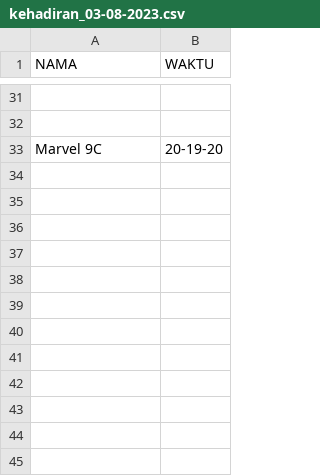
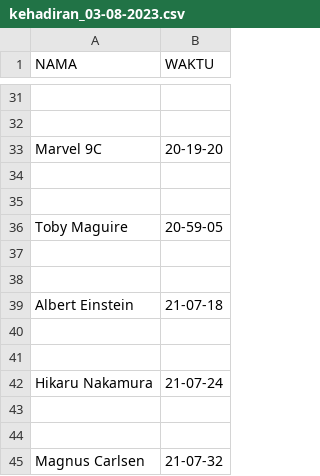
Before and after one commit to D4RR311/web-kehadiran, a CSV file: absensi/kehadiran_03-08-2023.csv, drawn as a sheet; only a part is shown, gaps mark what is left out; the diff names each change by its address in the sheet, - before the commit and + after, or states it on an @@ line.

Commit message:
Update kehadiran_03-08-2023.csv

```diff
--- a/absensi/kehadiran_03-08-2023.csv
+++ b/absensi/kehadiran_03-08-2023.csv
+row 34: (empty)
+row 35: (empty)
+row 36: Toby Maguire | 20-59-05
+row 37: (empty)
+row 38: (empty)
+row 39: Albert Einstein | 21-07-18
+row 40: (empty)
+row 41: (empty)
+row 42: Hikaru Nakamura | 21-07-24
+row 43: (empty)
+row 44: (empty)
+row 45: Magnus Carlsen | 21-07-32
```
